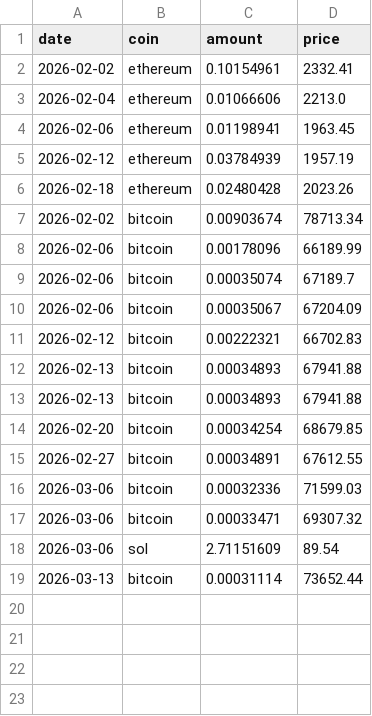
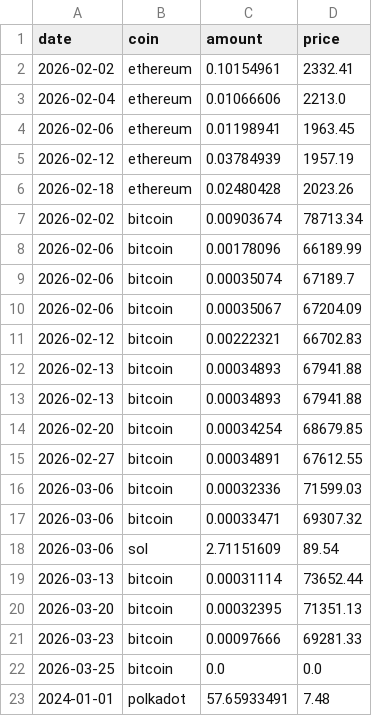
Before and after one commit to Cabajda084/crypto_tracker_portfolio, a CSV file: transactions.csv, drawn as a sheet; the diff names each change by its address in the sheet, - before the commit and + after, or states it on an @@ line.

```diff
--- a/transactions.csv
+++ b/transactions.csv
+row 20: 2026-03-20 | bitcoin | 0.00032395 | 71351.13
+row 21: 2026-03-23 | bitcoin | 0.00097666 | 69281.33
+row 22: 2026-03-25 | bitcoin | 0.0 | 0.0
+row 23: 2024-01-01 | polkadot | 57.65933491 | 7.48
```
Also changed, not shown: 7 other files.
